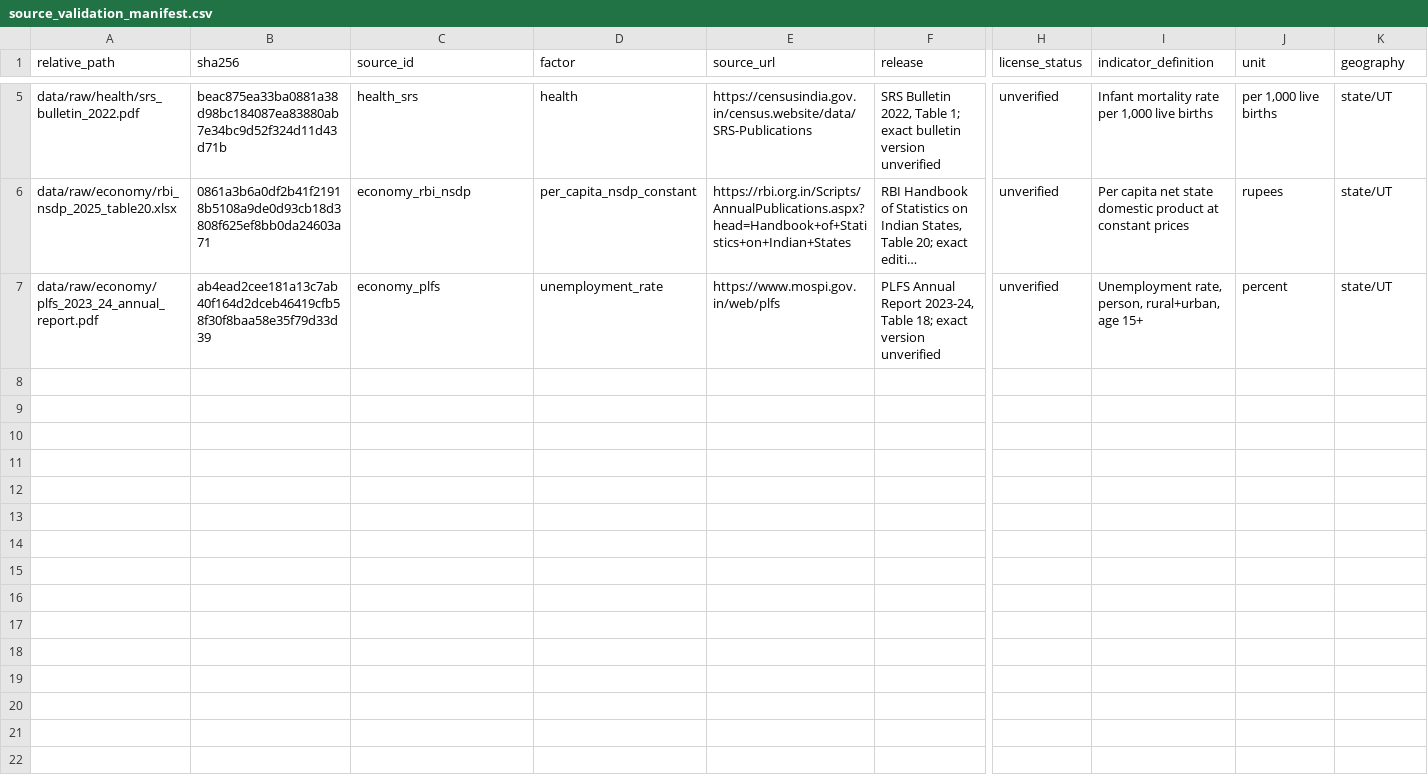
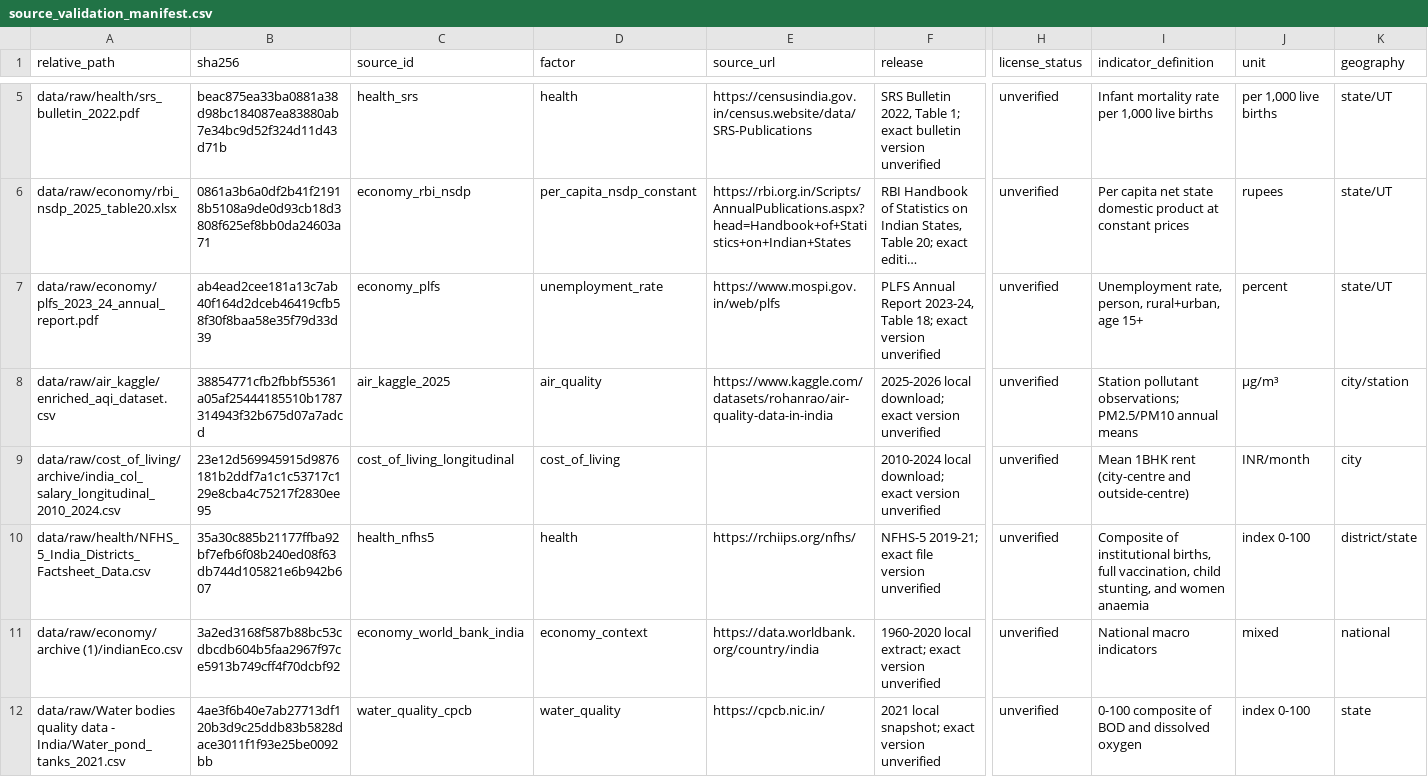
Before and after one commit to PARASMANI-KHUNTE/MCA_DSP_Project_2026, a CSV file: India Livability Intelligence System/data/raw/source_validation_manifest.csv, drawn as a sheet; only a part is shown, gaps mark what is left out; long unchanged cells end in …; rows hold the shown columns only; the diff names each change by its address in the sheet, - before the commit and + after, or states it on an @@ line.

Commit message:
feat: initialize India Livability Intelligence System project with data pipeline, backend, and React frontend

```diff
--- a/India Livability Intelligence System/data/raw/source_validation_manifest.csv
+++ b/India Livability Intelligence System/data/raw/source_validation_manifest.csv
+row 8: data/raw/air_kaggle/enriched_aqi_dataset.csv | 38854771cfb2fbbf55361a05af25444185510b1787314943f32b675d07a7adcd | air_kaggle_2025 | air_quality | https://www.kaggle.com/datasets/rohanrao/air-quality-data-in-india | 2025-2026 local download; exact version unverified | unverified | Station pollutant observations; PM2.5/PM10 annual means | µg/m³ | city/station
+row 9: data/raw/cost_of_living/archive/india_col_salary_longitudinal_2010_2024.csv | 23e12d569945915d9876181b2ddf7a1c1c53717c129e8cba4c75217f2830ee95 | cost_of_living_longitudinal | cost_of_living |  | 2010-2024 local download; exact version unverified | unverified | Mean 1BHK rent (city-centre and outside-centre) | INR/month | city
+row 10: data/raw/health/NFHS_5_India_Districts_Factsheet_Data.csv | 35a30c885b21177ffba92bf7efb6f08b240ed08f63db744d105821e6b942b607 | health_nfhs5 | health | https://rchiips.org/nfhs/ | NFHS-5 2019-21; exact file version unverified | unverified | Composite of institutional births, full vaccination, child stunting, and women anaemia | index 0-100 | district/state
+row 11: data/raw/economy/archive (1)/indianEco.csv | 3a2ed3168f587b88bc53cdbcdb604b5faa2967f97ce5913b749cff4f70dcbf92 | economy_world_bank_india | economy_context | https://data.worldbank.org/country/india | 1960-2020 local extract; exact version unverified | unverified | National macro indicators | mixed | national
+row 12: data/raw/Water bodies quality data - India/Water_pond_tanks_2021.csv | 4ae3f6b40e7ab27713df120b3d9c25ddb83b5828dace3011f1f93e25be0092bb | water_quality_cpcb | water_quality | https://cpcb.nic.in/ | 2021 local snapshot; exact version unverified | unverified | 0-100 composite of BOD and dissolved oxygen | index 0-100 | state
```
Also changed, not shown: India Livability Intelligence System/data/processed/sensitivity.csv, India Livability Intelligence System/data/raw/name_aliases.csv, 36 other files.
